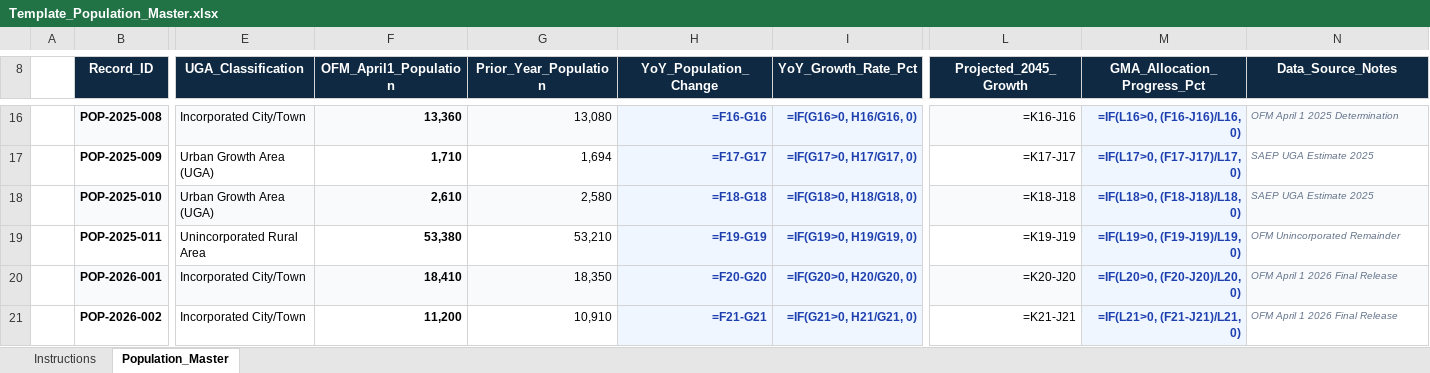
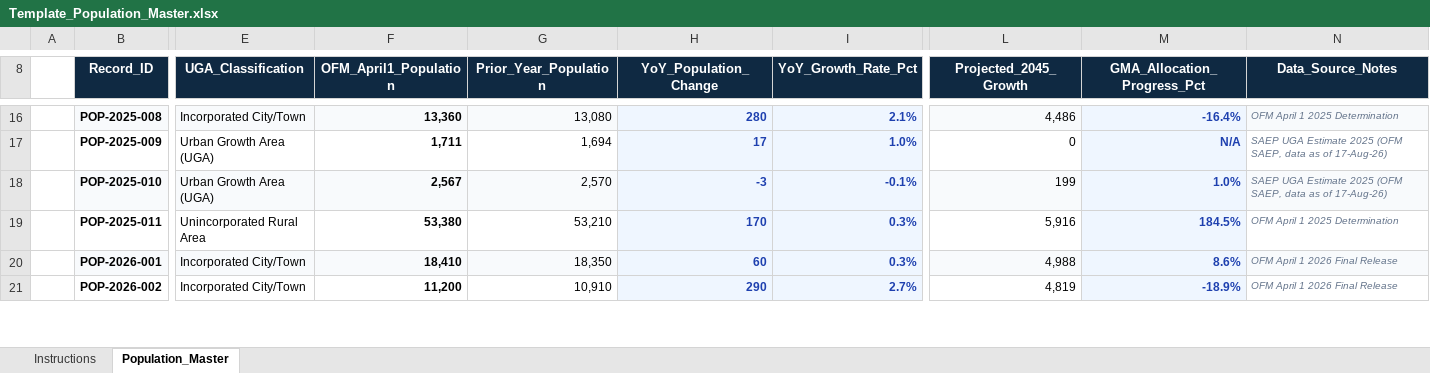
Before and after one commit to angra8410/fabric-data-engineering, an Excel workbook: scog-growth-report/data/templates/Template_Population_Master.xlsx, sheet Population_Master, drawn as a sheet; only a part is shown, gaps mark what is left out; values as stored, in another font and other column widths than the file's, no borders; formulas without a stored value are shown as written; conditional formats and table styles not drawn; the diff covers the shown part only; the diff names each change by its address in the sheet, - before the commit and + after, or states it on an @@ line.

```diff
--- a/scog-growth-report/data/templates/Template_Population_Master.xlsx (sheet Population_Master)
+++ b/scog-growth-report/data/templates/Template_Population_Master.xlsx (sheet Population_Master)
-H16 (YoY_Population_Change): =F16-G16
+H16 (YoY_Population_Change): 280
-I16 (YoY_Growth_Rate_Pct): =IF(G16>0, H16/G16, 0)
+I16 (YoY_Growth_Rate_Pct): 2.1%
-L16 (Projected_2045_Growth): =K16-J16
+L16 (Projected_2045_Growth): 4,486
-M16 (GMA_Allocation_Progress_Pct): =IF(L16>0, (F16-J16)/L16, 0)
+M16 (GMA_Allocation_Progress_Pct): -16.4%
-F17 (OFM_April1_Population): 1,710
+F17 (OFM_April1_Population): 1,711
-H17 (YoY_Population_Change): =F17-G17
+H17 (YoY_Population_Change): 17
-I17 (YoY_Growth_Rate_Pct): =IF(G17>0, H17/G17, 0)
+I17 (YoY_Growth_Rate_Pct): 1.0%
-L17 (Projected_2045_Growth): =K17-J17
+L17 (Projected_2045_Growth): 0
-M17 (GMA_Allocation_Progress_Pct): =IF(L17>0, (F17-J17)/L17, 0)
+M17 (GMA_Allocation_Progress_Pct): N/A
-N17:N18 (Data_Source_Notes): SAEP UGA Estimate 2025
+N17:N18 (Data_Source_Notes): SAEP UGA Estimate 2025 (OFM SAEP, data as of 17-Aug-26)
-F18 (OFM_April1_Population): 2,610
+F18 (OFM_April1_Population): 2,567
-G18 (Prior_Year_Population): 2,580
+G18 (Prior_Year_Population): 2,570
-H18 (YoY_Population_Change): =F18-G18
+H18 (YoY_Population_Change): -3
-I18 (YoY_Growth_Rate_Pct): =IF(G18>0, H18/G18, 0)
+I18 (YoY_Growth_Rate_Pct): -0.1%
-L18 (Projected_2045_Growth): =K18-J18
+L18 (Projected_2045_Growth): 199
-M18 (GMA_Allocation_Progress_Pct): =IF(L18>0, (F18-J18)/L18, 0)
+M18 (GMA_Allocation_Progress_Pct): 1.0%
-H19 (YoY_Population_Change): =F19-G19
+H19 (YoY_Population_Change): 170
-I19 (YoY_Growth_Rate_Pct): =IF(G19>0, H19/G19, 0)
+I19 (YoY_Growth_Rate_Pct): 0.3%
-L19 (Projected_2045_Growth): =K19-J19
+L19 (Projected_2045_Growth): 5,916
-M19 (GMA_Allocation_Progress_Pct): =IF(L19>0, (F19-J19)/L19, 0)
+M19 (GMA_Allocation_Progress_Pct): 184.5%
-N19 (Data_Source_Notes): OFM Unincorporated Remainder
+N19 (Data_Source_Notes): OFM April 1 2025 Determination
-H20 (YoY_Population_Change): =F20-G20
+H20 (YoY_Population_Change): 60
-I20 (YoY_Growth_Rate_Pct): =IF(G20>0, H20/G20, 0)
+I20 (YoY_Growth_Rate_Pct): 0.3%
-L20 (Projected_2045_Growth): =K20-J20
+L20 (Projected_2045_Growth): 4,988
-M20 (GMA_Allocation_Progress_Pct): =IF(L20>0, (F20-J20)/L20, 0)
+M20 (GMA_Allocation_Progress_Pct): 8.6%
-H21 (YoY_Population_Change): =F21-G21
+H21 (YoY_Population_Change): 290
-I21 (YoY_Growth_Rate_Pct): =IF(G21>0, H21/G21, 0)
+I21 (YoY_Growth_Rate_Pct): 2.7%
-L21 (Projected_2045_Growth): =K21-J21
+L21 (Projected_2045_Growth): 4,819
-M21 (GMA_Allocation_Progress_Pct): =IF(L21>0, (F21-J21)/L21, 0)
+M21 (GMA_Allocation_Progress_Pct): -18.9%
```
Also changed, not shown: 73 edited cells and cell formats elsewhere in this sheet, sheet Instructions, scog-growth-report/data/processed/SCOG_Star_Schema_Data_Model.xlsx, scog-growth-report/data/templates/Template_Employment_Master.xlsx, 5 other files.
